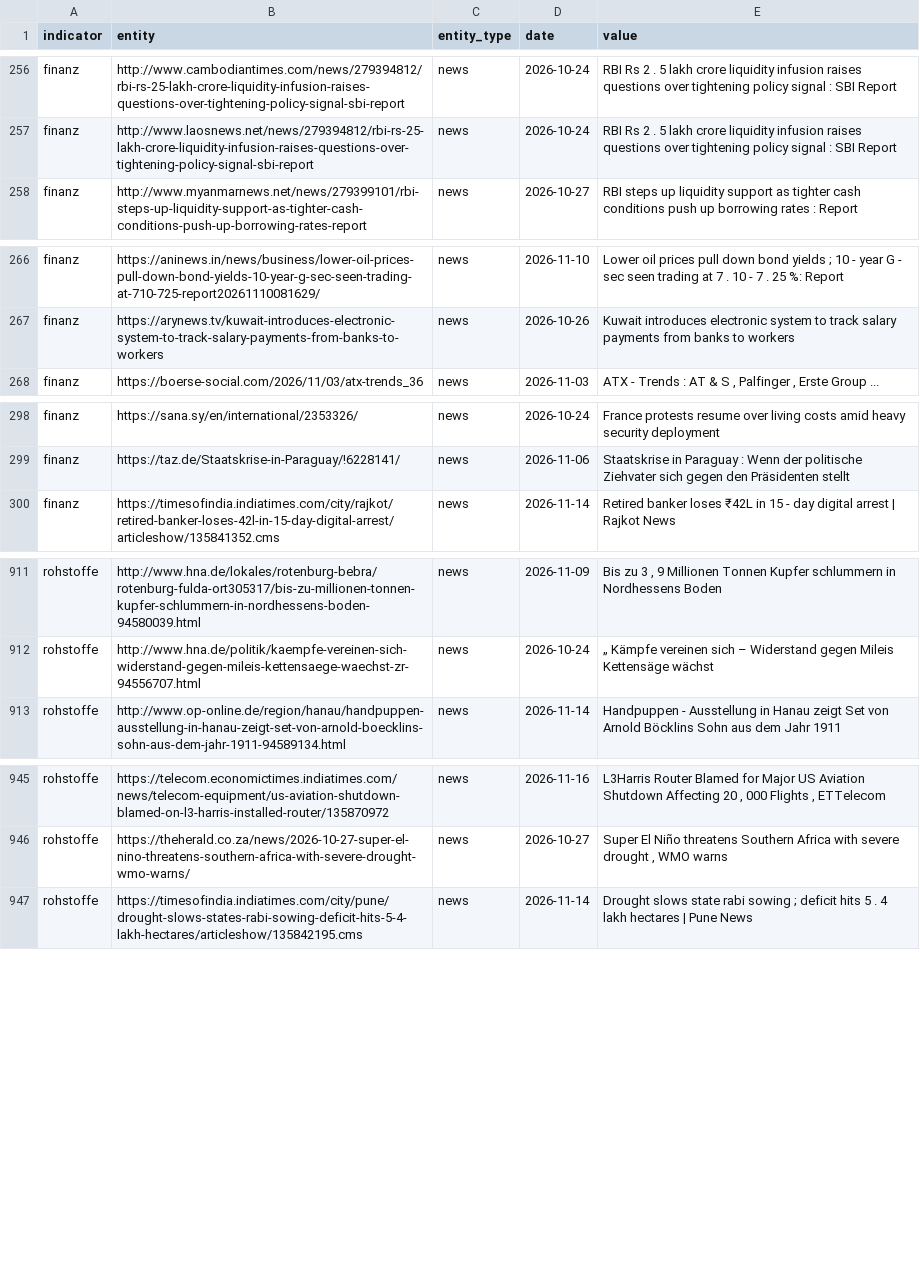
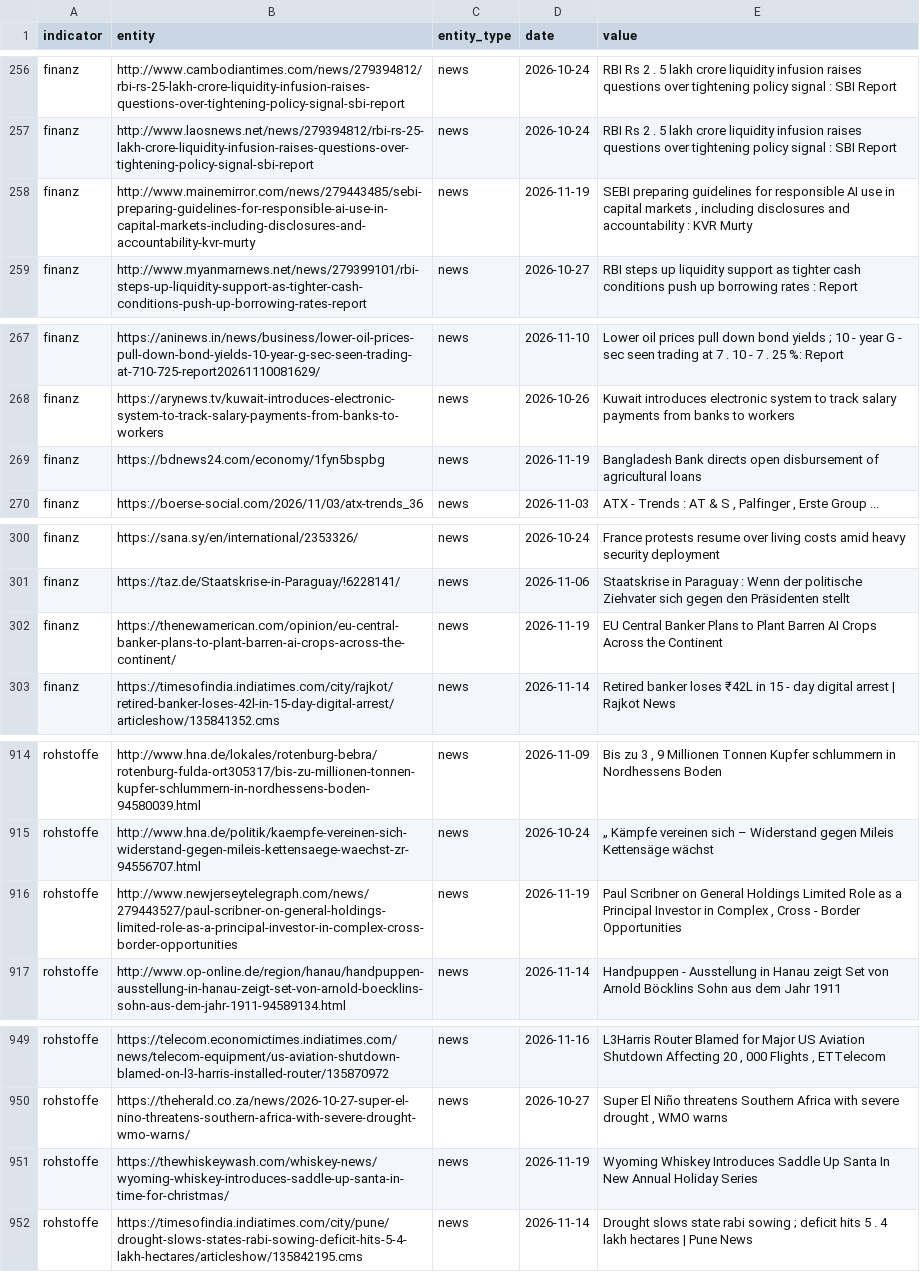
Before and after one commit to Delta6616/OneWorldInitiative, a CSV file: data/gdelt.csv, drawn as a sheet; only a part is shown, gaps mark what is left out.

```diff
--- a/data/gdelt.csv
+++ b/data/gdelt.csv
@@ -257,2 +257,3 @@ finanz,http://www.cambodiantimes.com/news/279394812/rbi-rs-25-lakh-crore-liquidi
 finanz,http://www.laosnews.net/news/279394812/rbi-rs-25-lakh-crore-liquidity-infusion-raises-questions-over-tightening-policy-signal-sbi-report,news,2026-10-24,RBI Rs 2 . 5 lakh crore liquidity infusion raises questions over tightening policy signal : SBI Report
+finanz,http://www.mainemirror.com/news/279443485/sebi-preparing-guidelines-for-responsible-ai-use-in-capital-markets-including-disclosures-and-accountability-kvr-murty,news,2026-11-19,"SEBI preparing guidelines for responsible AI use in capital markets , including disclosures and accountability : KVR Murty"
 finanz,http://www.myanmarnews.net/news/279399101/rbi-steps-up-liquidity-support-as-tighter-cash-conditions-push-up-borrowing-rates-report,news,2026-10-27,RBI steps up liquidity support as tighter cash conditions push up borrowing rates : Report
@@ -267,2 +268,3 @@ finanz,https://aninews.in/news/business/lower-oil-prices-pull-down-bond-yields-1
 finanz,https://arynews.tv/kuwait-introduces-electronic-system-to-track-salary-payments-from-banks-to-workers,news,2026-10-26,Kuwait introduces electronic system to track salary payments from banks to workers
+finanz,https://bdnews24.com/economy/1fyn5bspbg,news,2026-11-19,Bangladesh Bank directs open disbursement of agricultural loans
 finanz,https://boerse-social.com/2026/11/03/atx-trends_36,news,2026-11-03,"ATX - Trends : AT & S , Palfinger , Erste Group ..."
@@ -299,2 +301,3 @@ finanz,https://sana.sy/en/international/2353326/,news,2026-10-24,France protests
 finanz,https://taz.de/Staatskrise-in-Paraguay/!6228141/,news,2026-11-06,Staatskrise in Paraguay : Wenn der politische Ziehvater sich gegen den Präsidenten stellt
+finanz,https://thenewamerican.com/opinion/eu-central-banker-plans-to-plant-barren-ai-crops-across-the-continent/,news,2026-11-19,EU Central Banker Plans to Plant Barren AI Crops Across the Continent
 finanz,https://timesofindia.indiatimes.com/city/rajkot/retired-banker-loses-42l-in-15-day-digital-arrest/articleshow/135841352.cms,news,2026-11-14,Retired banker loses ₹42L in 15 - day  digital arrest  | Rajkot News
@@ -912,2 +915,3 @@ rohstoffe,http://www.hna.de/lokales/rotenburg-bebra/rotenburg-fulda-ort305317/bi
 rohstoffe,http://www.hna.de/politik/kaempfe-vereinen-sich-widerstand-gegen-mileis-kettensaege-waechst-zr-94556707.html,news,2026-10-24,„ Kämpfe vereinen sich  – Widerstand gegen Mileis Kettensäge wächst
+rohstoffe,http://www.newjerseytelegraph.com/news/279443527/paul-scribner-on-general-holdings-limited-role-as-a-principal-investor-in-complex-cross-border-opportunities,news,2026-11-19,"Paul Scribner on General Holdings Limited Role as a Principal Investor in Complex , Cross - Border Opportunities"
 rohstoffe,http://www.op-online.de/region/hanau/handpuppen-ausstellung-in-hanau-zeigt-set-von-arnold-boecklins-sohn-aus-dem-jahr-1911-94589134.html,news,2026-11-14,Handpuppen - Ausstellung in Hanau zeigt Set von Arnold Böcklins Sohn aus dem Jahr 1911
@@ -946,2 +950,3 @@ rohstoffe,https://telecom.economictimes.indiatimes.com/news/telecom-equipment/us
 rohstoffe,https://theherald.co.za/news/2026-10-27-super-el-nino-threatens-southern-africa-with-severe-drought-wmo-warns/,news,2026-10-27,"Super El Niño threatens Southern Africa with severe drought , WMO warns"
+rohstoffe,https://thewhiskeywash.com/whiskey-news/wyoming-whiskey-introduces-saddle-up-santa-in-time-for-christmas/,news,2026-11-19,Wyoming Whiskey Introduces Saddle Up Santa In New Annual Holiday Series
 rohstoffe,https://timesofindia.indiatimes.com/city/pune/drought-slows-states-rabi-sowing-deficit-hits-5-4-lakh-hectares/articleshow/135842195.cms,news,2026-11-14,Drought slows state rabi sowing ; deficit hits 5 . 4 lakh hectares | Pune News
```
Also changed, not shown: 6 other files.
